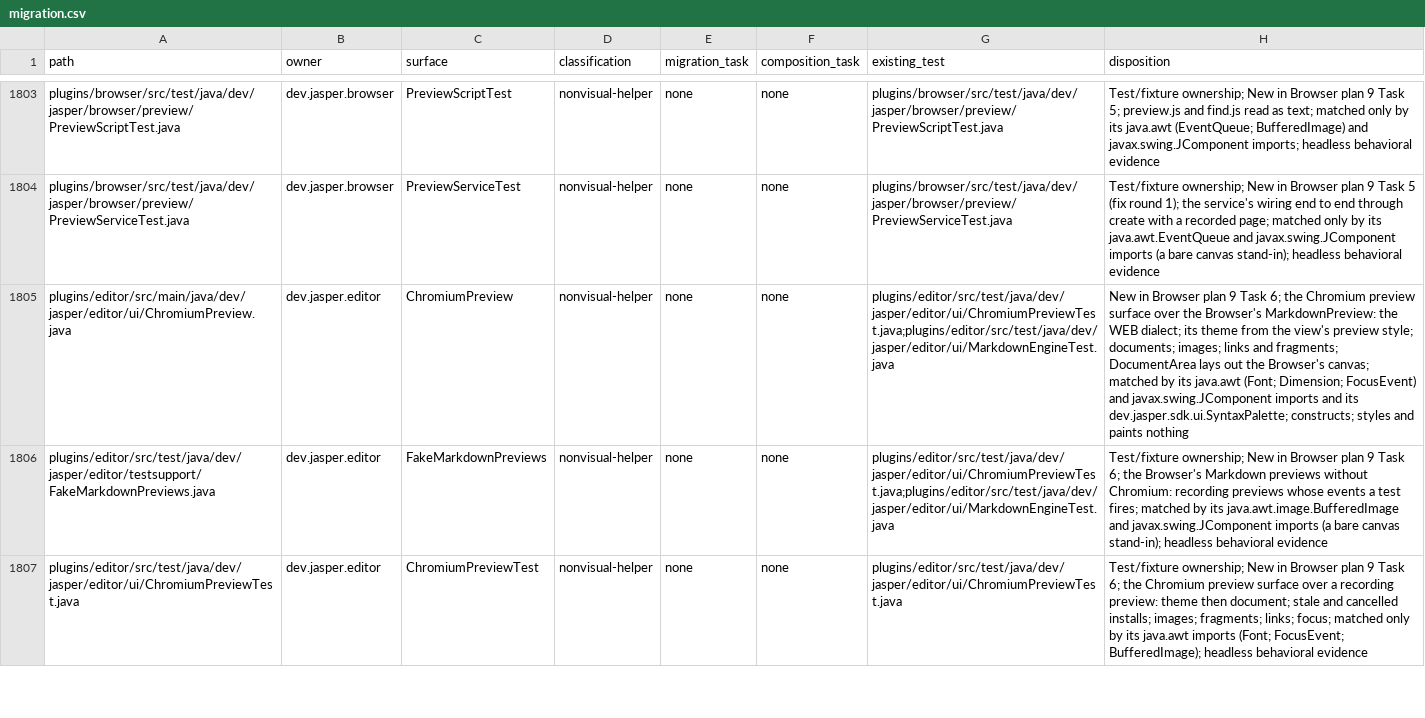
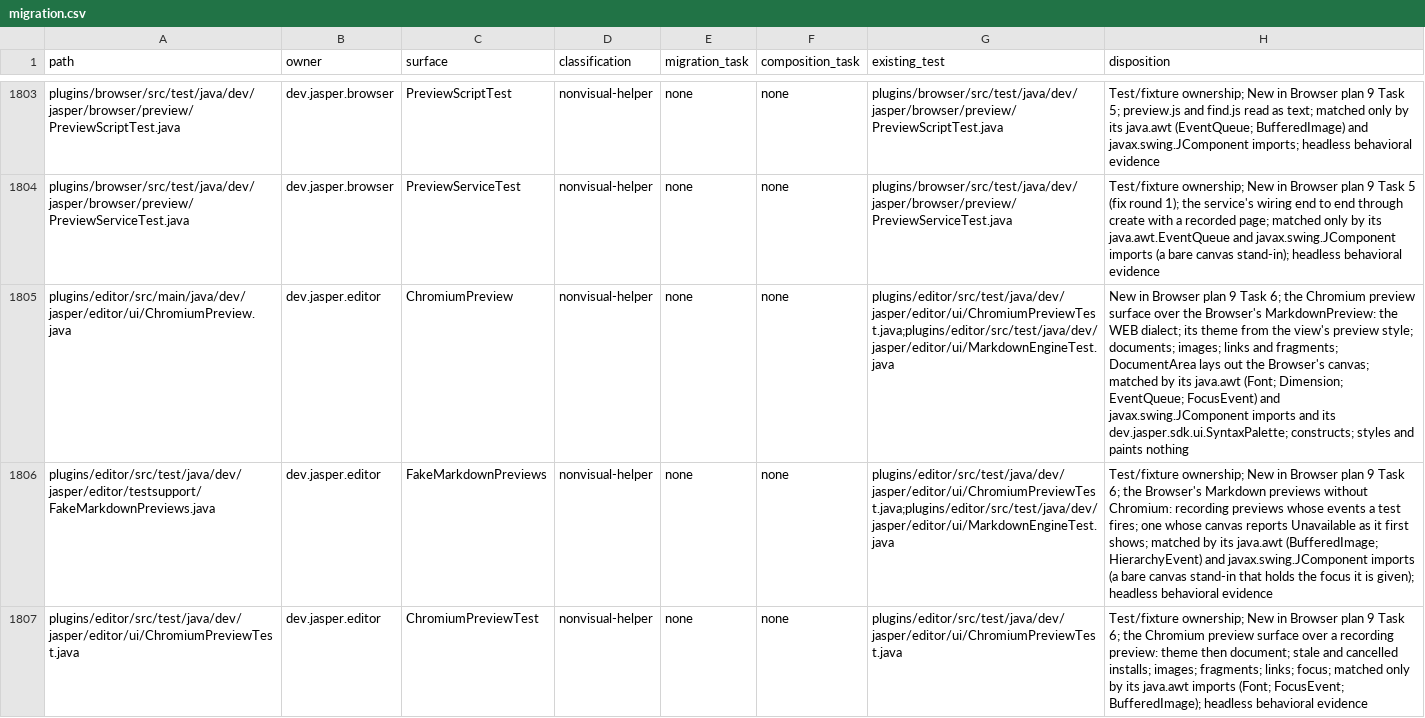
Before and after one commit to an0nn30/Jasper, a CSV file: docs/design/theme-engine/migration.csv, drawn as a sheet; only a part is shown, gaps mark what is left out; the diff covers the shown part only; the diff names each change by its address in the sheet, - before the commit and + after, or states it on an @@ line.

```diff
--- a/docs/design/theme-engine/migration.csv
+++ b/docs/design/theme-engine/migration.csv
-H1805 (disposition): …(Font; Dimension; FocusEvent) and…
+H1805 (disposition): …(Font; Dimension; EventQueue; FocusEvent) and…
-H1806 (disposition): …test fires; matched by its java.awt.image.BufferedImage and javax.swing.JComponent imports (a bare canvas stand-in); headless behavioral…
+H1806 (disposition): …test fires; one whose canvas reports Unavailable as it first shows; matched by its java.awt (BufferedImage; HierarchyEvent) and javax.swing.JComponent imports (a bare canvas stand-in that holds the focus it is given); headless behavioral…
```
Also changed, not shown: 1 edited cell elsewhere in this file, 6 other files.
